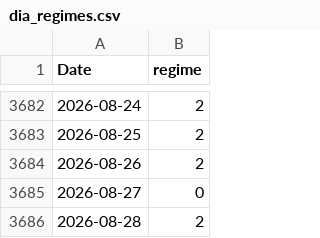
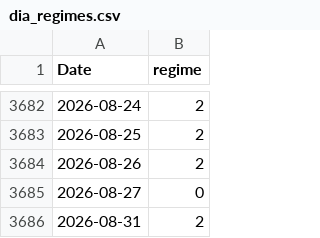
Before and after one commit to Akishai18/SignalM, a CSV file: regime_results/indices/dia_regimes.csv, drawn as a sheet; only a part is shown, gaps mark what is left out.

```diff
--- a/regime_results/indices/dia_regimes.csv
+++ b/regime_results/indices/dia_regimes.csv
@@ -3685,2 +3685,2 @@ Date,regime
 2026-08-27,0
-2026-08-28,2
+2026-08-31,2
```
Also changed, not shown: regime_results/indices/qqq_regimes.csv, regime_results/indices/spy_regimes.csv, 28 other files.
